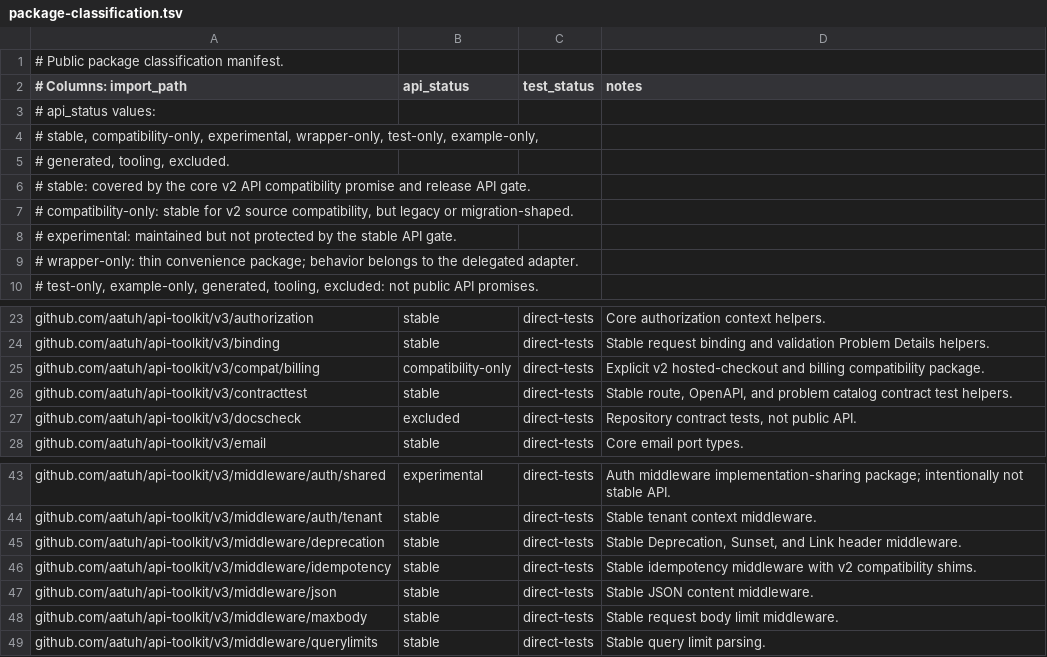
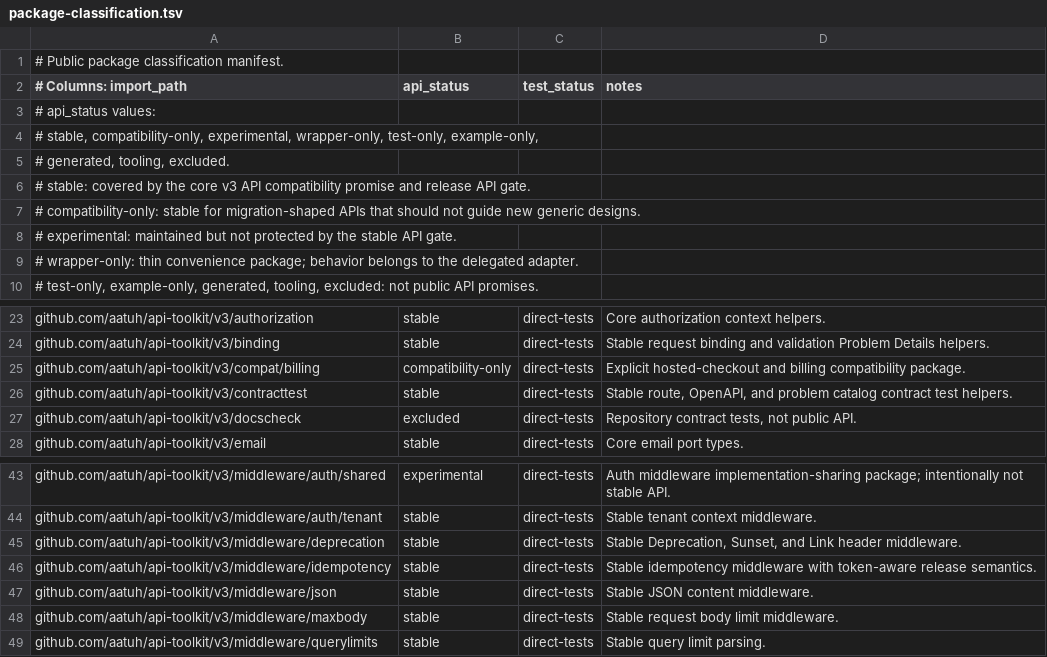
Before and after one commit to aatuh/api-toolkit, a TSV file: docs/package-classification.tsv, drawn as a sheet; only a part is shown, gaps mark what is left out.

```diff
--- a/docs/package-classification.tsv
+++ b/docs/package-classification.tsv
@@ -5,4 +5,4 @@
 # generated, tooling, excluded.
-# stable: covered by the core v2 API compatibility promise and release API gate.
-# compatibility-only: stable for v2 source compatibility, but legacy or migration-shaped.
+# stable: covered by the core v3 API compatibility promise and release API gate.
+# compatibility-only: stable for migration-shaped APIs that should not guide new generic designs.
 # experimental: maintained but not protected by the stable API gate.
@@ -24,3 +24,3 @@ github.com/aatuh/api-toolkit/v3/authorization	stable	direct-tests	Core authoriza
 github.com/aatuh/api-toolkit/v3/binding	stable	direct-tests	Stable request binding and validation Problem Details helpers.
-github.com/aatuh/api-toolkit/v3/compat/billing	compatibility-only	direct-tests	Explicit v2 hosted-checkout and billing compatibility package.
+github.com/aatuh/api-toolkit/v3/compat/billing	compatibility-only	direct-tests	Explicit hosted-checkout and billing compatibility package.
 github.com/aatuh/api-toolkit/v3/contracttest	stable	direct-tests	Stable route, OpenAPI, and problem catalog contract test helpers.
@@ -45,3 +45,3 @@ github.com/aatuh/api-toolkit/v3/middleware/auth/tenant	stable	direct-tests	Stabl
 github.com/aatuh/api-toolkit/v3/middleware/deprecation	stable	direct-tests	Stable Deprecation, Sunset, and Link header middleware.
-github.com/aatuh/api-toolkit/v3/middleware/idempotency	stable	direct-tests	Stable idempotency middleware with v2 compatibility shims.
+github.com/aatuh/api-toolkit/v3/middleware/idempotency	stable	direct-tests	Stable idempotency middleware with token-aware release semantics.
 github.com/aatuh/api-toolkit/v3/middleware/json	stable	direct-tests	Stable JSON content middleware.
```
Also changed, not shown: 19 other files.
